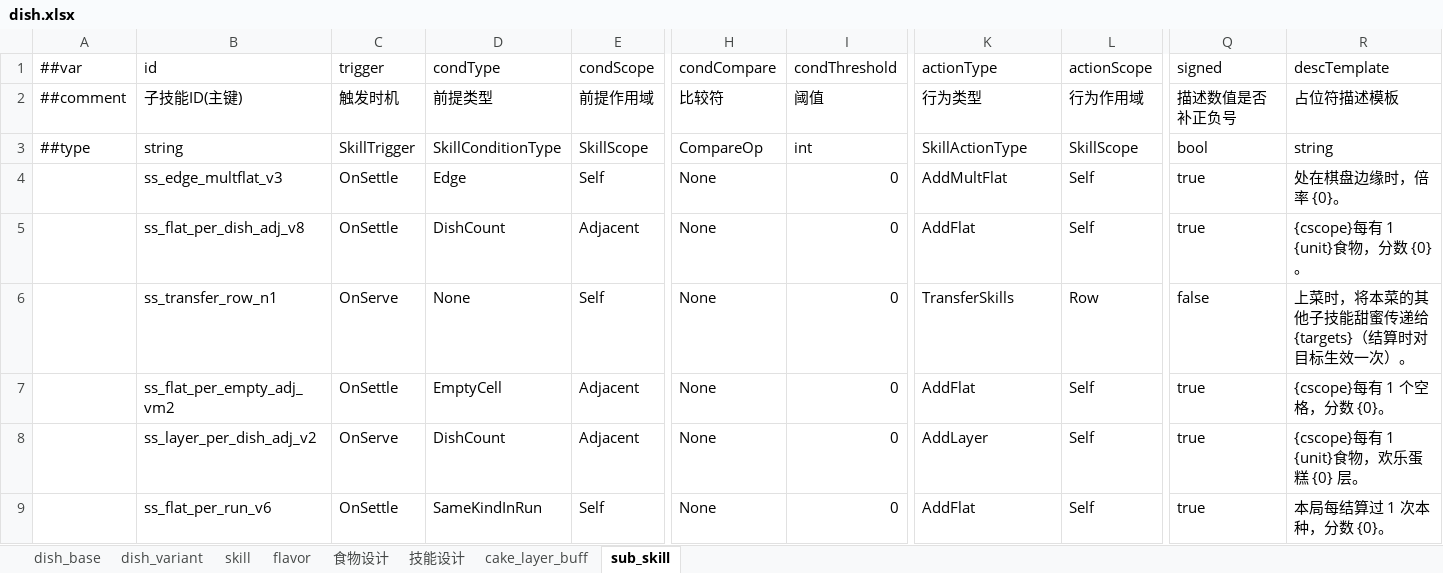
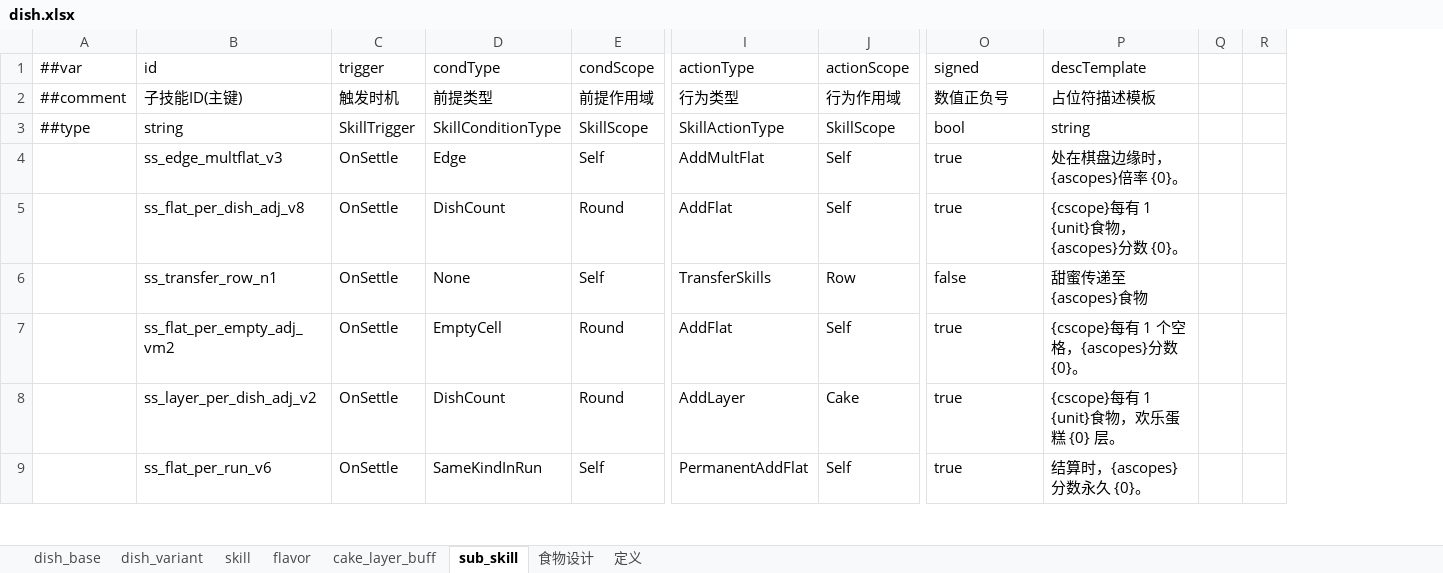
Before and after one commit to 2563495284/gourmetproject, an Excel workbook: GourmetProject/GameConfig/Datas/dish.xlsx, sheet sub_skill, drawn as a sheet; only a part is shown, gaps mark what is left out; values as stored, in another font and other column widths than the file's, no borders; removed rows and columns are numbered as before the commit, all else as after; the diff covers the shown part only; the diff names each change by its address in the sheet, - before the commit and + after, or states it on an @@ line.

Commit message:
第一版

```diff
--- a/GourmetProject/GameConfig/Datas/dish.xlsx (sheet sub_skill)
+++ b/GourmetProject/GameConfig/Datas/dish.xlsx (sheet sub_skill)
-sheet tab: 技能设计
+sheet tab: 定义
@@ sheet tab order changed: dish_base | dish_variant | skill | flavor | cake_layer_buff | sub_skill | 食物设计 | 定义 @@
-column H (condCompare), rows 2-9: 比较符 | CompareOp | None | None | None | None | None | None
-column I (condThreshold), rows 2-9: 阈值 | int | 0 | 0 | 0 | 0 | 0 | 0
+column Q, empty
+column R, empty
-O2 (signed): 描述数值是否补正负号
+O2 (signed): 数值正负号
-P4 (descTemplate): 处在棋盘边缘时，倍率 {0}。
+P4 (descTemplate): 处在棋盘边缘时，{ascopes}倍率 {0}。
-E5 (condScope): Adjacent
+E5 (condScope): Round
-P5 (descTemplate): {cscope}每有 1 {unit}食物，分数 {0}。
+P5 (descTemplate): {cscope}每有 1 {unit}食物，{ascopes}分数 {0}。
-C6 (trigger): OnServe
+C6 (trigger): OnSettle
-P6 (descTemplate): 上菜时，将本菜的其他子技能甜蜜传递给{targets}（结算时对目标生效一次）。
+P6 (descTemplate): 甜蜜传递至{ascopes}食物
-E7:E8 (condScope): Adjacent
+E7:E8 (condScope): Round
-P7 (descTemplate): {cscope}每有 1 个空格，分数 {0}。
+P7 (descTemplate): {cscope}每有 1 个空格，{ascopes}分数 {0}。
-C8 (trigger): OnServe
+C8 (trigger): OnSettle
-J8 (actionScope): Self
+J8 (actionScope): Cake
-I9 (actionType): AddFlat
+I9 (actionType): PermanentAddFlat
-P9 (descTemplate): 本局每结算过 1 次本种，分数 {0}。
+P9 (descTemplate): 结算时，{ascopes}分数永久 {0}。
```
Also changed, not shown: 9 added rows, 105 edited cells and cell formats elsewhere in this sheet, sheet dish_base, sheet 食物设计.
